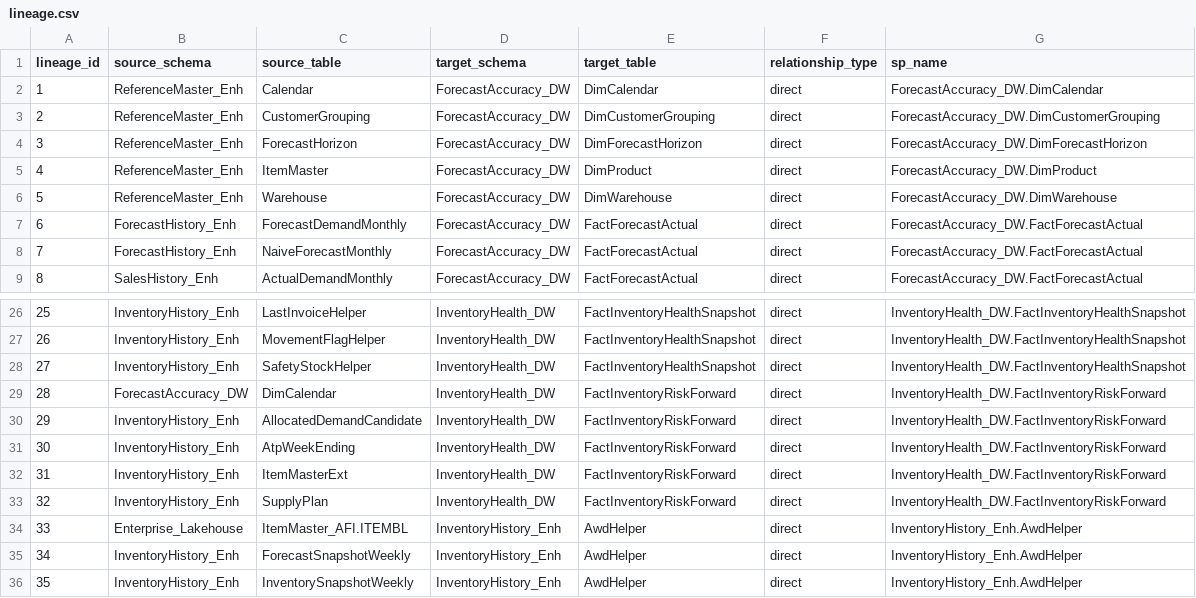
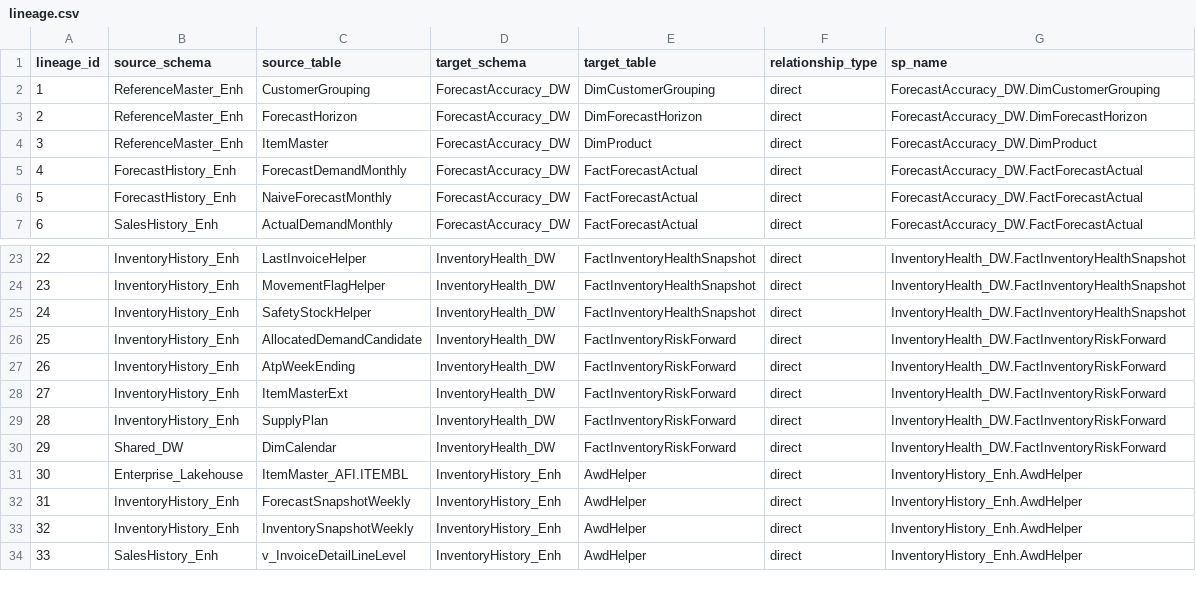
Before and after one commit to ankinguyen-engineer-2002/Fabric-v9-Warehouse-Medallion, a CSV file: lineage_explorer/data/lineage.csv, drawn as a sheet; only a part is shown, gaps mark what is left out; the shorter side is filled out with more unchanged rows; removed rows and columns are numbered as before the commit, all else as after; the diff covers the shown part only; the diff names each change by its address in the sheet, - before the commit and + after, or states it on an @@ line.

```diff
--- a/lineage_explorer/data/lineage.csv
+++ b/lineage_explorer/data/lineage.csv
-row 2: 1 | ReferenceMaster_Enh | Calendar | ForecastAccuracy_DW | DimCalendar | direct | ForecastAccuracy_DW.DimCalendar
@@ column A (lineage_id) renumbered from row 2 down @@
-row 6: 5 | ReferenceMaster_Enh | Warehouse | ForecastAccuracy_DW | DimWarehouse | direct | ForecastAccuracy_DW.DimWarehouse
-row 29: 28 | ForecastAccuracy_DW | DimCalendar | InventoryHealth_DW | FactInventoryRiskForward | direct | InventoryHealth_DW.FactInventoryRiskForward
+row 30: 29 | Shared_DW | DimCalendar | InventoryHealth_DW | FactInventoryRiskForward | direct | InventoryHealth_DW.FactInventoryRiskForward
```
Also changed, not shown: 8 added rows and 4 removed rows elsewhere in this file, lineage_explorer/data/registry.csv.
